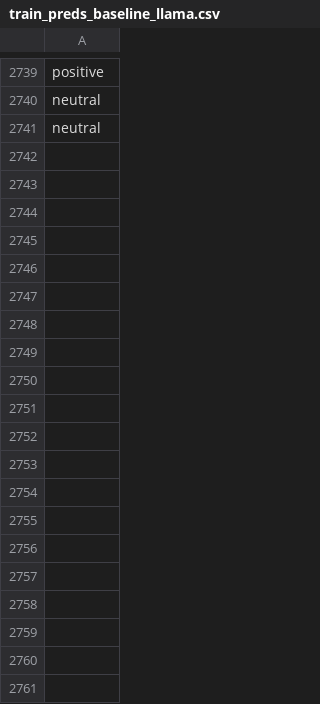
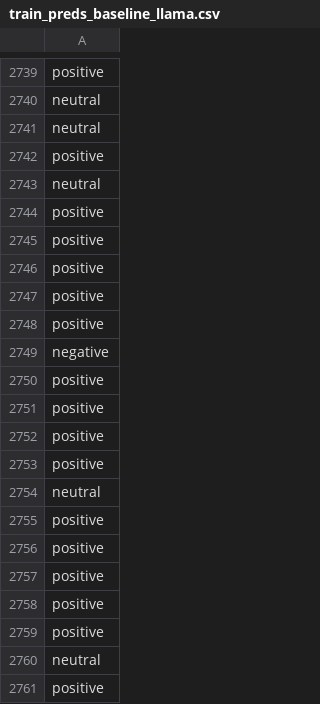
Before and after one commit to jonathand94/xcs224u_project_financial_sentiment, a CSV file: train_preds_baseline_llama.csv, drawn as a sheet; only a part is shown, gaps mark what is left out; the diff covers the shown part only; the diff names each change by its address in the sheet, - before the commit and + after, or states it on an @@ line.

Commit message:
Add train_preds_baseline_llama.csv in iteration 2600

```diff
--- a/train_preds_baseline_llama.csv
+++ b/train_preds_baseline_llama.csv
+row 2742: positive
+row 2743: neutral
+row 2744: positive
+row 2745: positive
+row 2746: positive
+row 2747: positive
+row 2748: positive
+row 2749: negative
+row 2750: positive
+row 2751: positive
+row 2752: positive
+row 2753: positive
+row 2754: neutral
+row 2755: positive
+row 2756: positive
+row 2757: positive
+row 2758: positive
+row 2759: positive
+row 2760: neutral
+row 2761: positive
```
Also changed, not shown: 80 added rows elsewhere in this file.
